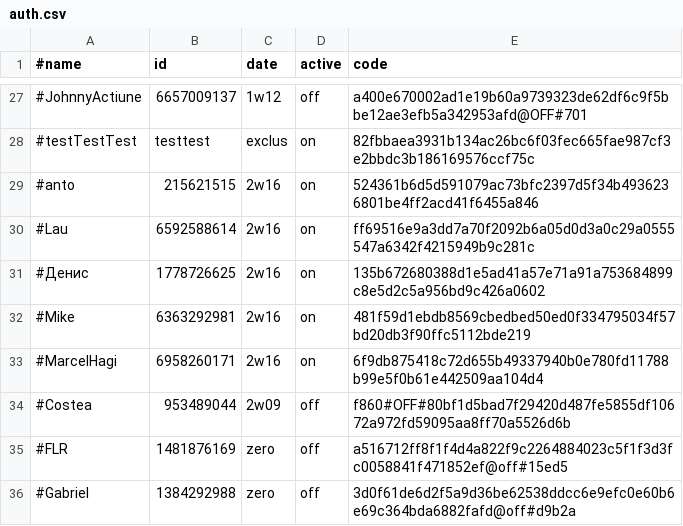
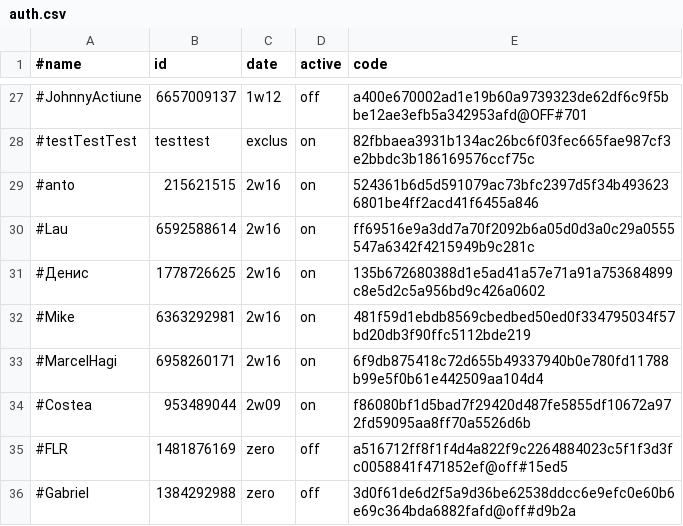
Before and after one commit to b3tin4/pro, a CSV file: gc/auth.csv, drawn as a sheet; only a part is shown, gaps mark what is left out.

Commit message:
Update auth.csv

```diff
--- a/gc/auth.csv
+++ b/gc/auth.csv
@@ -33,3 +33,3 @@
 #MarcelHagi,6958260171,2w16,on,6f9db875418c72d655b49337940b0e780fd11788b99e5f0b61e442509aa104d4
-#Costea,953489044,2w09,off,f860#OFF#80bf1d5bad7f29420d487fe5855df10672a972fd59095aa8ff70a5526d6b
+#Costea,953489044,2w09,on,f86080bf1d5bad7f29420d487fe5855df10672a972fd59095aa8ff70a5526d6b
 #FLR,1481876169,zero,off,a516712ff8f1f4d4a822f9c2264884023c5f1f3d3fc0058841f471852ef@off#15ed5
```
